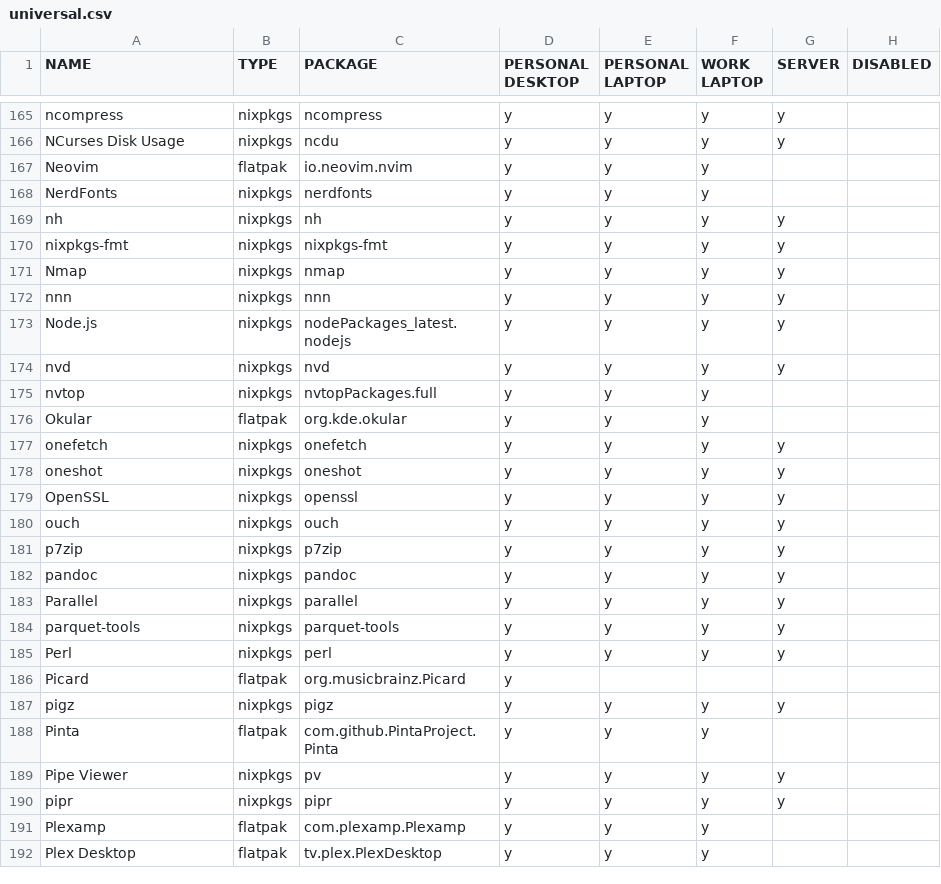
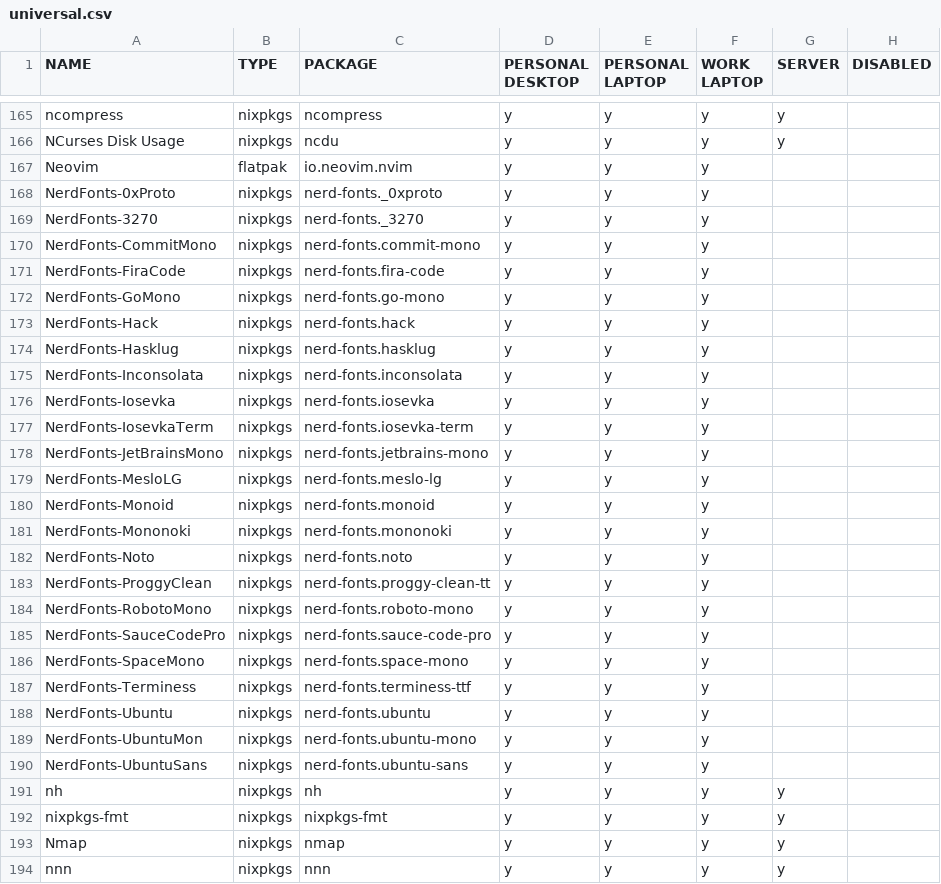
Before and after one commit to rvenutolo/packages, a CSV file: universal.csv, drawn as a sheet; only a part is shown, gaps mark what is left out; the shorter side is filled out with more unchanged rows.

Commit message:
update nerd fonts

```diff
--- a/universal.csv
+++ b/universal.csv
@@ -167,3 +167,25 @@ NCurses Disk Usage,nixpkgs,ncdu,y,y,y,y,
 Neovim,flatpak,io.neovim.nvim,y,y,y,,
-NerdFonts,nixpkgs,nerdfonts,y,y,y,,
+NerdFonts-0xProto,nixpkgs,nerd-fonts._0xproto,y,y,y,,
+NerdFonts-3270,nixpkgs,nerd-fonts._3270,y,y,y,,
+NerdFonts-CommitMono,nixpkgs,nerd-fonts.commit-mono,y,y,y,,
+NerdFonts-FiraCode,nixpkgs,nerd-fonts.fira-code,y,y,y,,
+NerdFonts-GoMono,nixpkgs,nerd-fonts.go-mono,y,y,y,,
+NerdFonts-Hack,nixpkgs,nerd-fonts.hack,y,y,y,,
+NerdFonts-Hasklug,nixpkgs,nerd-fonts.hasklug,y,y,y,,
+NerdFonts-Inconsolata,nixpkgs,nerd-fonts.inconsolata,y,y,y,,
+NerdFonts-Iosevka,nixpkgs,nerd-fonts.iosevka,y,y,y,,
+NerdFonts-IosevkaTerm,nixpkgs,nerd-fonts.iosevka-term,y,y,y,,
+NerdFonts-JetBrainsMono,nixpkgs,nerd-fonts.jetbrains-mono,y,y,y,,
+NerdFonts-MesloLG,nixpkgs,nerd-fonts.meslo-lg,y,y,y,,
+NerdFonts-Monoid,nixpkgs,nerd-fonts.monoid,y,y,y,,
+NerdFonts-Mononoki,nixpkgs,nerd-fonts.mononoki,y,y,y,,
+NerdFonts-Noto,nixpkgs,nerd-fonts.noto,y,y,y,,
+NerdFonts-ProggyClean,nixpkgs,nerd-fonts.proggy-clean-tt,y,y,y,,
+NerdFonts-RobotoMono,nixpkgs,nerd-fonts.roboto-mono,y,y,y,,
+NerdFonts-SauceCodePro,nixpkgs,nerd-fonts.sauce-code-pro,y,y,y,,
+NerdFonts-SpaceMono,nixpkgs,nerd-fonts.space-mono,y,y,y,,
+NerdFonts-Terminess,nixpkgs,nerd-fonts.terminess-ttf,y,y,y,,
+NerdFonts-Ubuntu,nixpkgs,nerd-fonts.ubuntu,y,y,y,,
+NerdFonts-UbuntuMon,nixpkgs,nerd-fonts.ubuntu-mono,y,y,y,,
+NerdFonts-UbuntuSans,nixpkgs,nerd-fonts.ubuntu-sans,y,y,y,,
 nh,nixpkgs,nh,y,y,y,y,
```
